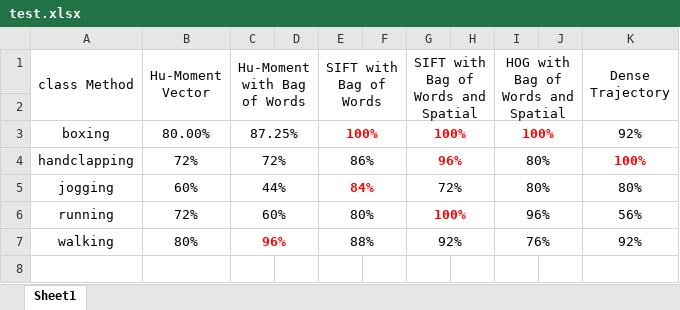
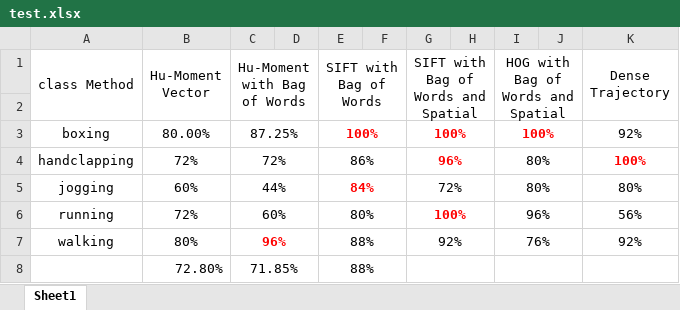
Before and after one commit to grantlj/ImageProcess, an Excel workbook: KTHActionRecognition/test.xlsx, sheet Sheet1, drawn as a sheet; values as stored, in another font and other column widths than the file's, no borders; charts and pictures not drawn; the diff names each change by its address in the sheet, - before the commit and + after, or states it on an @@ line.

Commit message:
Test GMM Model

```diff
--- a/KTHActionRecognition/test.xlsx (sheet Sheet1)
+++ b/KTHActionRecognition/test.xlsx (sheet Sheet1)
+row 8:  | 72.80% | 71.85% |  | 88%
```
Also changed, not shown: charts or pictures, 8 other files.
